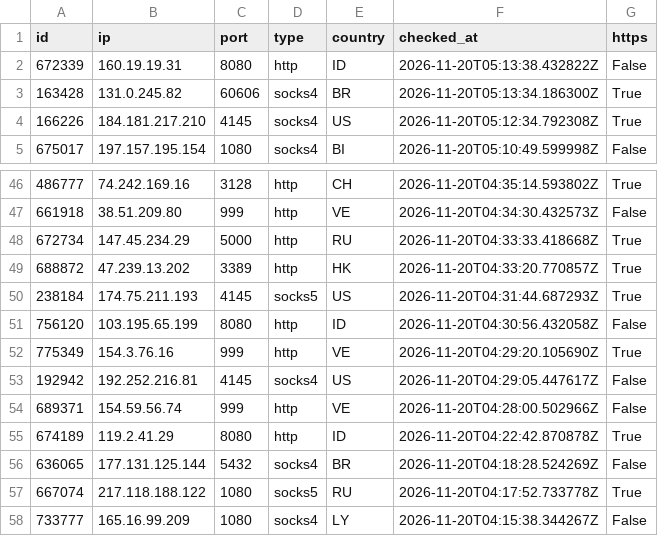
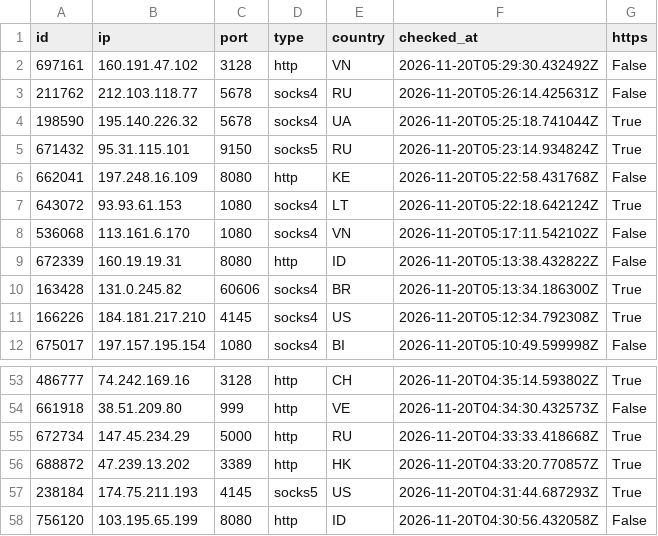
Before and after one commit to ShipHappensBro/Proxy-list, a CSV file: proxies.csv, drawn as a sheet; only a part is shown, gaps mark what is left out.

Commit message:
Update: 57 proxies | 2026-11-20 05:30:07.652275+00:00

```diff
--- a/proxies.csv
+++ b/proxies.csv
@@ -1,2 +1,9 @@
 id,ip,port,type,country,checked_at,https
+697161,160.191.47.102,3128,http,VN,2026-11-20T05:29:30.432492Z,False
+211762,212.103.118.77,5678,socks4,RU,2026-11-20T05:26:14.425631Z,False
+198590,195.140.226.32,5678,socks4,UA,2026-11-20T05:25:18.741044Z,True
+671432,95.31.115.101,9150,socks5,RU,2026-11-20T05:23:14.934824Z,True
+662041,197.248.16.109,8080,http,KE,2026-11-20T05:22:58.431768Z,False
+643072,93.93.61.153,1080,socks4,LT,2026-11-20T05:22:18.642124Z,True
+536068,113.161.6.170,1080,socks4,VN,2026-11-20T05:17:11.542102Z,False
 672339,160.19.19.31,8080,http,ID,2026-11-20T05:13:38.432822Z,False
@@ -51,8 +58 @@
 756120,103.195.65.199,8080,http,ID,2026-11-20T04:30:56.432058Z,False
-775349,154.3.76.16,999,http,VE,2026-11-20T04:29:20.105690Z,True
-192942,192.252.216.81,4145,socks4,US,2026-11-20T04:29:05.447617Z,False
-689371,154.59.56.74,999,http,VE,2026-11-20T04:28:00.502966Z,False
-674189,119.2.41.29,8080,http,ID,2026-11-20T04:22:42.870878Z,True
-636065,177.131.125.144,5432,socks4,BR,2026-11-20T04:18:28.524269Z,False
-667074,217.118.188.122,1080,socks5,RU,2026-11-20T04:17:52.733778Z,True
-733777,165.16.99.209,1080,socks4,LY,2026-11-20T04:15:38.344267Z,False
```
Also changed, not shown: 6 other files.
